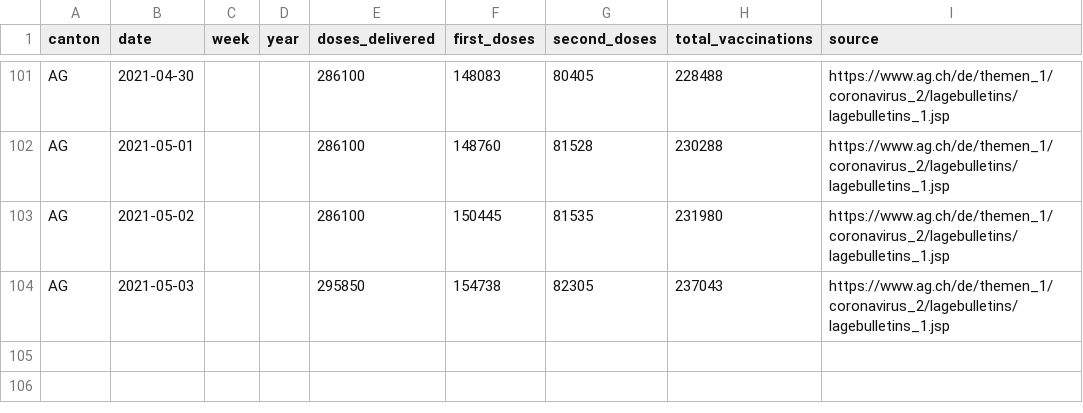
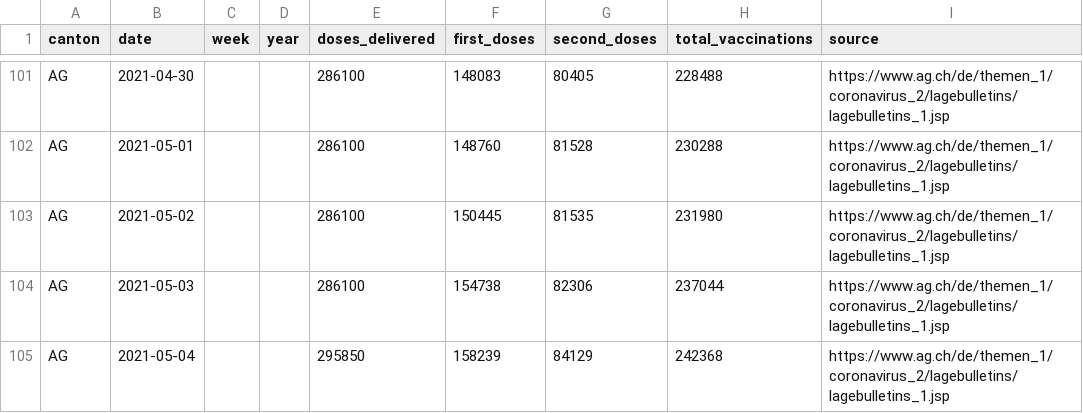
Before and after one commit to maekke/vaccination_data, a CSV file: vaccination_data_ag.csv, drawn as a sheet; only a part is shown, gaps mark what is left out.

Commit message:
Automatic update of vaccination data

```diff
--- a/vaccination_data_ag.csv
+++ b/vaccination_data_ag.csv
@@ -103,2 +103,3 @@ AG,2021-05-01,,,286100,148760,81528,230288,https://www.ag.ch/de/themen_1/coronav
 AG,2021-05-02,,,286100,150445,81535,231980,https://www.ag.ch/de/themen_1/coronavirus_2/lagebulletins/lagebulletins_1.jsp
-AG,2021-05-03,,,295850,154738,82305,237043,https://www.ag.ch/de/themen_1/coronavirus_2/lagebulletins/lagebulletins_1.jsp
+AG,2021-05-03,,,286100,154738,82306,237044,https://www.ag.ch/de/themen_1/coronavirus_2/lagebulletins/lagebulletins_1.jsp
+AG,2021-05-04,,,295850,158239,84129,242368,https://www.ag.ch/de/themen_1/coronavirus_2/lagebulletins/lagebulletins_1.jsp
```
Also changed, not shown: vaccination_data_bl.csv, vaccination_data_total.csv, 1 other file.
